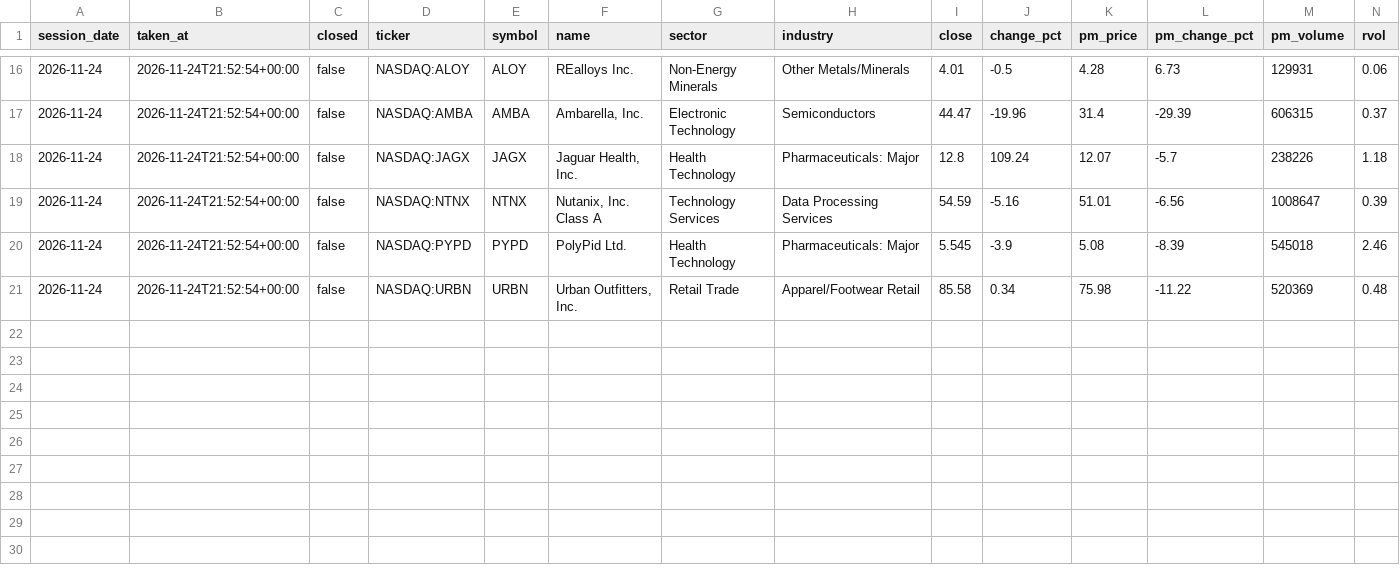
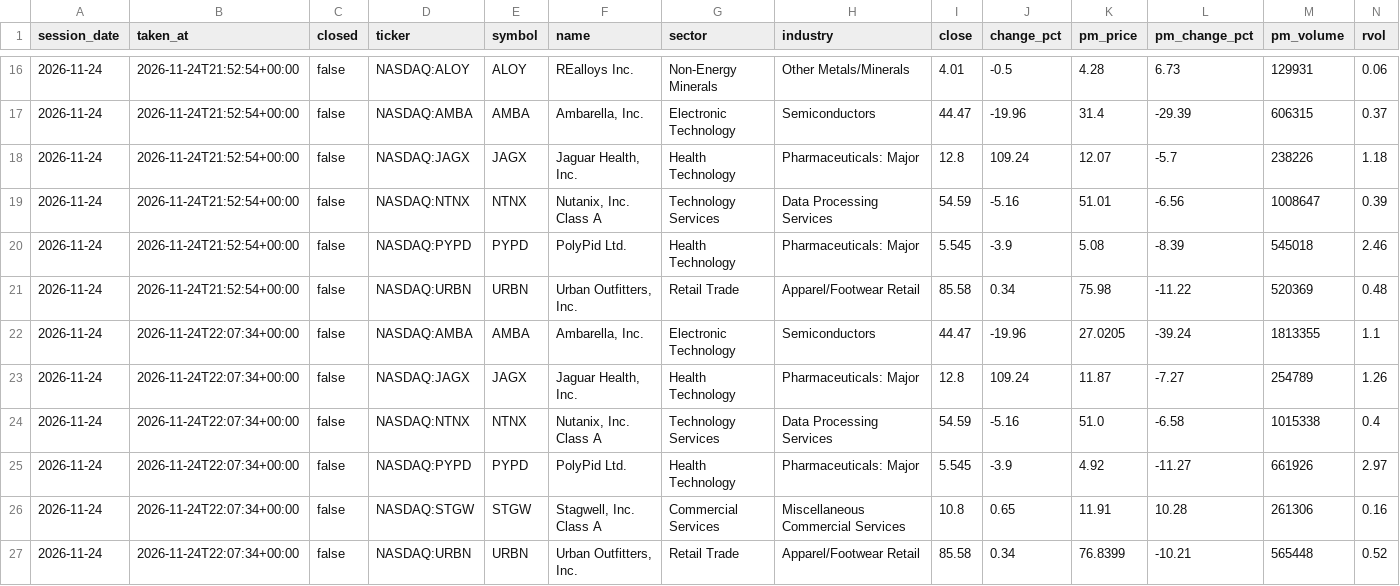
Before and after one commit to TheMrTBO/market-monitor, a CSV file: postmarket_scan/2026/2026-11-24.csv, drawn as a sheet; only a part is shown, gaps mark what is left out; rows hold the shown columns only; the diff names each change by its address in the sheet, - before the commit and + after, or states it on an @@ line.

```diff
--- a/postmarket_scan/2026/2026-11-24.csv
+++ b/postmarket_scan/2026/2026-11-24.csv
+row 22: 2026-11-24 | 2026-11-24T22:07:34+00:00 | false | NASDAQ:AMBA | AMBA | Ambarella, Inc. | Electronic Technology | Semiconductors | 44.47 | -19.96 | 27.0205 | -39.24 | 1813355 | 1.1
+row 23: 2026-11-24 | 2026-11-24T22:07:34+00:00 | false | NASDAQ:JAGX | JAGX | Jaguar Health, Inc. | Health Technology | Pharmaceuticals: Major | 12.8 | 109.24 | 11.87 | -7.27 | 254789 | 1.26
+row 24: 2026-11-24 | 2026-11-24T22:07:34+00:00 | false | NASDAQ:NTNX | NTNX | Nutanix, Inc. Class A | Technology Services | Data Processing Services | 54.59 | -5.16 | 51.0 | -6.58 | 1015338 | 0.4
+row 25: 2026-11-24 | 2026-11-24T22:07:34+00:00 | false | NASDAQ:PYPD | PYPD | PolyPid Ltd. | Health Technology | Pharmaceuticals: Major | 5.545 | -3.9 | 4.92 | -11.27 | 661926 | 2.97
+row 26: 2026-11-24 | 2026-11-24T22:07:34+00:00 | false | NASDAQ:STGW | STGW | Stagwell, Inc. Class A | Commercial Services | Miscellaneous Commercial Services | 10.8 | 0.65 | 11.91 | 10.28 | 261306 | 0.16
+row 27: 2026-11-24 | 2026-11-24T22:07:34+00:00 | false | NASDAQ:URBN | URBN | Urban Outfitters, Inc. | Retail Trade | Apparel/Footwear Retail | 85.58 | 0.34 | 76.8399 | -10.21 | 565448 | 0.52
```
Also changed, not shown: tv_breadth_daily/2026/2026-11.csv.
